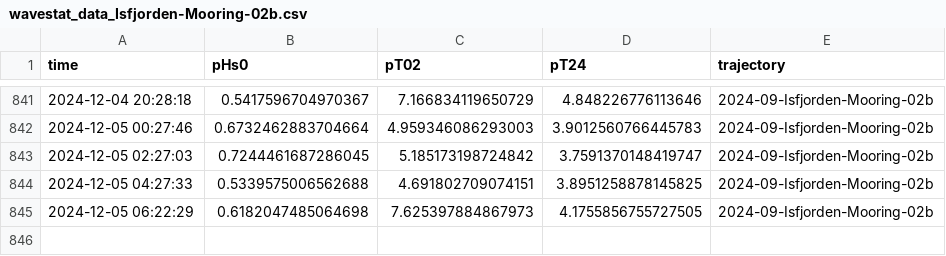
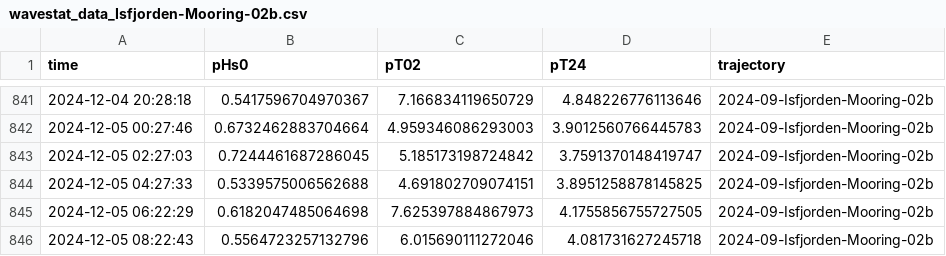
Before and after one commit to jerabaul29/2024_data_Isfjorden_02b, a CSV file: wavestat_data_Isfjorden-Mooring-02b.csv, drawn as a sheet; only a part is shown, gaps mark what is left out.

```diff
--- a/wavestat_data_Isfjorden-Mooring-02b.csv
+++ b/wavestat_data_Isfjorden-Mooring-02b.csv
@@ -845 +845,2 @@ time,pHs0,pT02,pT24,trajectory
 2024-12-05 06:22:29,0.6182047485064698,7.625397884867973,4.1755856755727505,2024-09-Isfjorden-Mooring-02b
+2024-12-05 08:22:43,0.5564723257132796,6.015690111272046,4.081731627245718,2024-09-Isfjorden-Mooring-02b
```
Also changed, not shown: wavespec__data_Isfjorden-Mooring-02b.csv.
